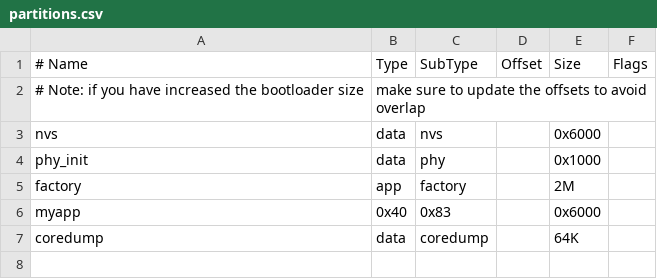
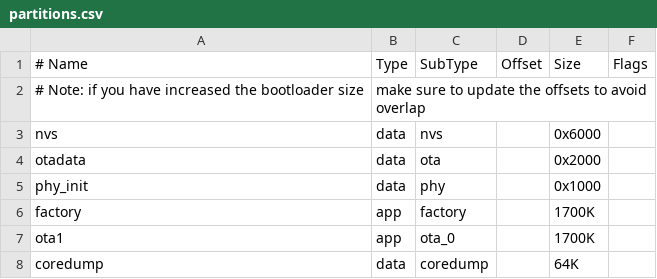
Before and after one commit to pmarches/monitorPowerToMQTT, a CSV file: partitions.csv, drawn as a sheet; removed rows and columns are numbered as before the commit, all else as after; the diff names each change by its address in the sheet, - before the commit and + after, or states it on an @@ line.

```diff
--- a/partitions.csv
+++ b/partitions.csv
+row 4: otadata | data | ota |  | 0x2000
-E6: 2M
+E6: 1700K
-row 6: myapp | 0x40 | 0x83 |  | 0x6000
+row 7: ota1 | app | ota_0 |  | 1700K
```
Also changed, not shown: 8 other files.
